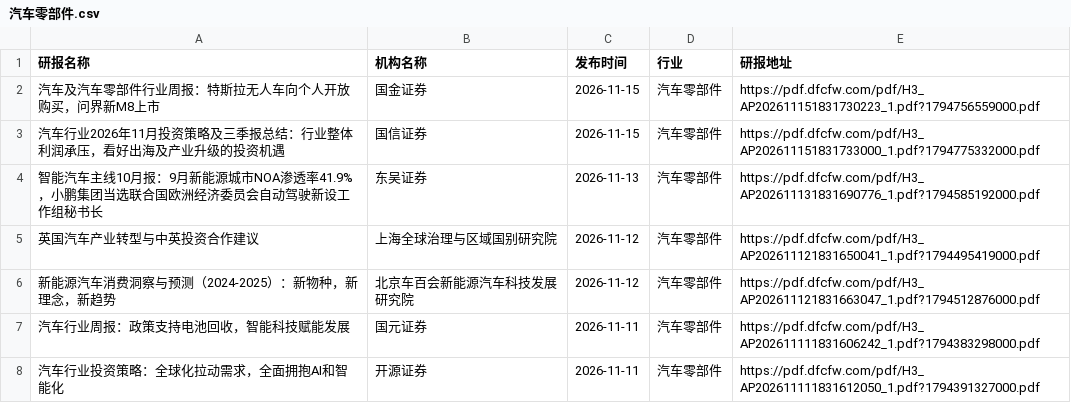
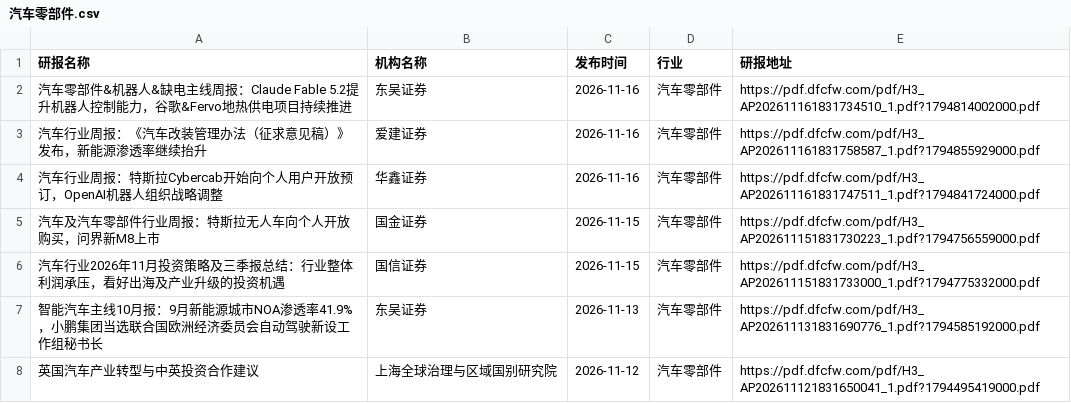
Before and after one commit to manymore13/report, a CSV file: eastmoney/汽车零部件.csv, drawn as a sheet; only a part is shown; the shorter side is filled out with more unchanged rows; the diff names each change by its address in the sheet, - before the commit and + after, or states it on an @@ line.

```diff
--- a/eastmoney/汽车零部件.csv
+++ b/eastmoney/汽车零部件.csv
+row 2: 汽车零部件&机器人&缺电主线周报：Claude Fable 5.2提升机器人控制能力，谷歌&Fervo地热供电项目持续推进 | 东吴证券 | 2026-11-16 | 汽车零部件 | https://pdf.dfcfw.com/pdf/H3_AP202611161831734510_1.pdf?1794814002000.pdf
+row 3: 汽车行业周报：《汽车改装管理办法（征求意见稿）》发布，新能源渗透率继续抬升 | 爱建证券 | 2026-11-16 | 汽车零部件 | https://pdf.dfcfw.com/pdf/H3_AP202611161831758587_1.pdf?1794855929000.pdf
+row 4: 汽车行业周报：特斯拉Cybercab开始向个人用户开放预订，OpenAI机器人组织战略调整 | 华鑫证券 | 2026-11-16 | 汽车零部件 | https://pdf.dfcfw.com/pdf/H3_AP202611161831747511_1.pdf?1794841724000.pdf
```
Also changed, not shown: eastmoney/化学制品.csv, eastmoney/半导体.csv, 36 other files.
